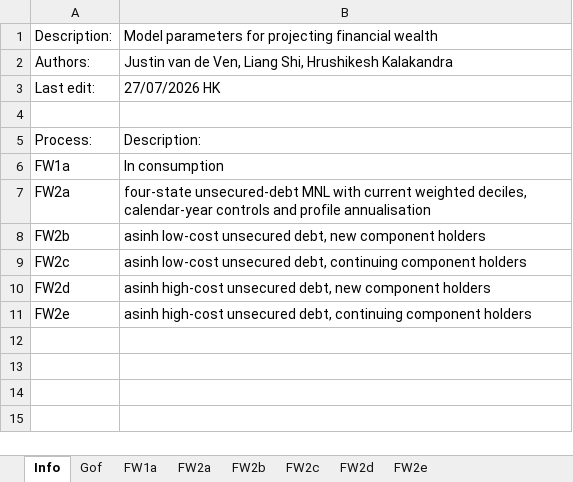
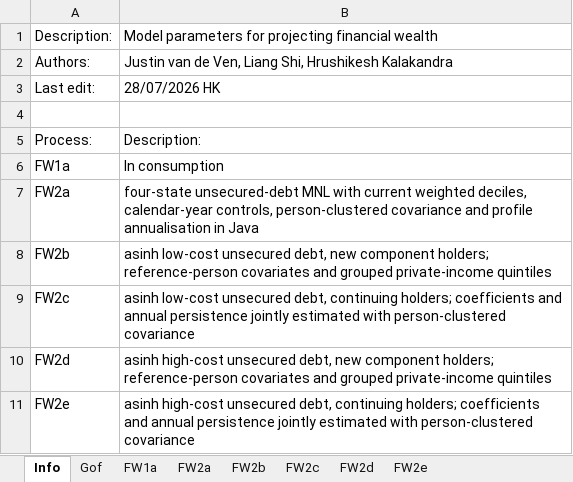
Before and after one commit to LiangShi369/SimPaths, an Excel workbook: input/reg_wealth_financial.xlsx, sheet Info, drawn as a sheet; values as stored, in another font and other column widths than the file's, no borders; the diff names each change by its address in the sheet, - before the commit and + after, or states it on an @@ line.

Commit message:
Correct unsecured-debt covariates and persistence estimates
- Jointly estimate annual persistence and coefficients for the continuing low- and high-cost debt equations, exporting their full covariance matrices and updated RMSEs.
- Added PrivateIncomeQuintile2-5 by collapsing the existing private-income deciles. Previously the models ran successfully but used Java’s unrelated model-wide income quintiles.
- Update the FW2a clustered covariance matrix.

```diff
--- a/input/reg_wealth_financial.xlsx (sheet Info)
+++ b/input/reg_wealth_financial.xlsx (sheet Info)
-B3: 27/07/2026 HK
+B3: 28/07/2026 HK
-B7: …deciles, calendar-year controls and profile annualisation
+B7: …deciles, calendar-year controls, person-clustered covariance and profile annualisation in Java
-B8: …new component holders
+B8: …new component holders; reference-person covariates and grouped private-income quintiles
-B9: …debt, continuing component holders
+B9: …debt, continuing holders; coefficients and annual persistence jointly estimated with person-clustered covariance
-B10: …new component holders
+B10: …new component holders; reference-person covariates and grouped private-income quintiles
-B11: …debt, continuing component holders
+B11: …debt, continuing holders; coefficients and annual persistence jointly estimated with person-clustered covariance
```
Also changed, not shown: sheet FW2a, sheet FW2e, sheet FW2c, sheet FW2b, sheet FW2d, sheet Gof, input/reg_RMSE.xlsx, 2 other files.
